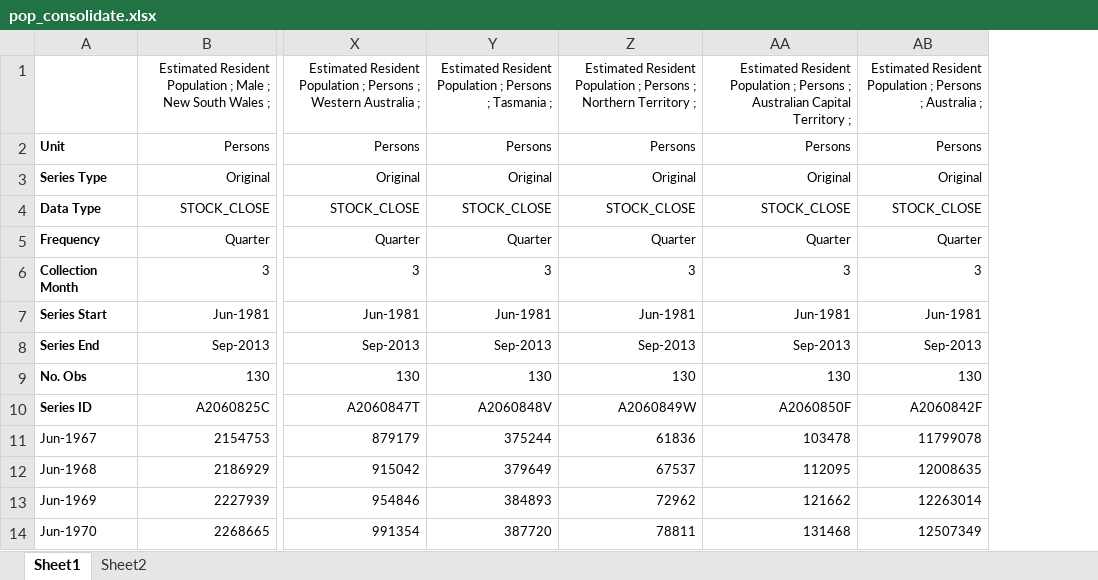
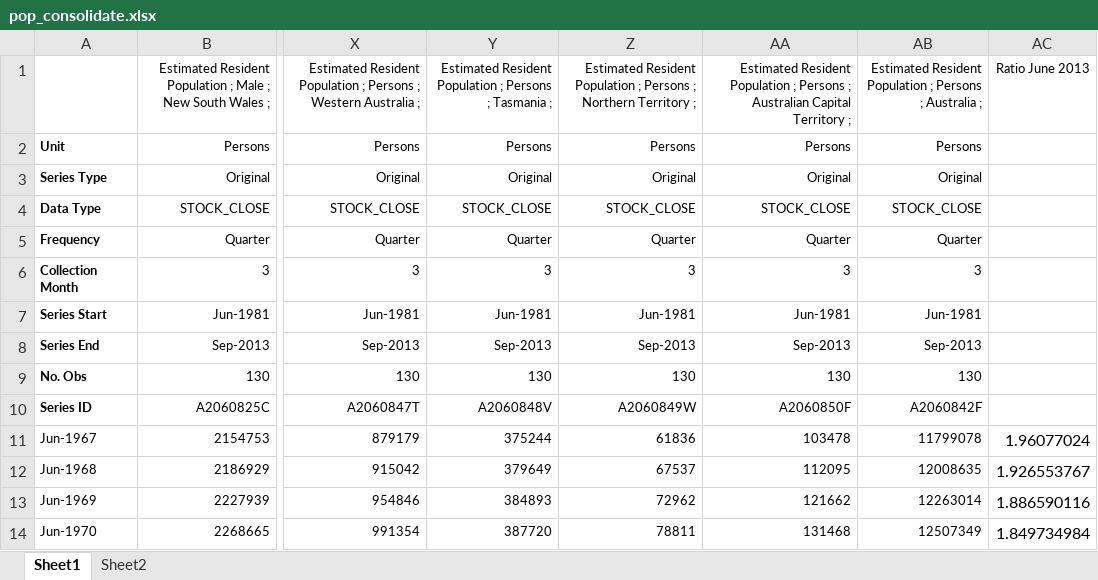
Before and after one commit to liammagee/sealand, an Excel workbook: data/pop_consolidate.xlsx, sheet Sheet1, drawn as a sheet; only a part is shown, gaps mark what is left out; values as stored, in another font and other column widths than the file's, no borders; the diff names each change by its address in the sheet, - before the commit and + after, or states it on an @@ line.

```diff
--- a/data/pop_consolidate.xlsx (sheet Sheet1)
+++ b/data/pop_consolidate.xlsx (sheet Sheet1)
+column AC (Ratio June 2013), rows 11-14: 1.96077024 | 1.926553767 | 1.886590116 | 1.849734984
```
Also changed, not shown: 3 other files.
